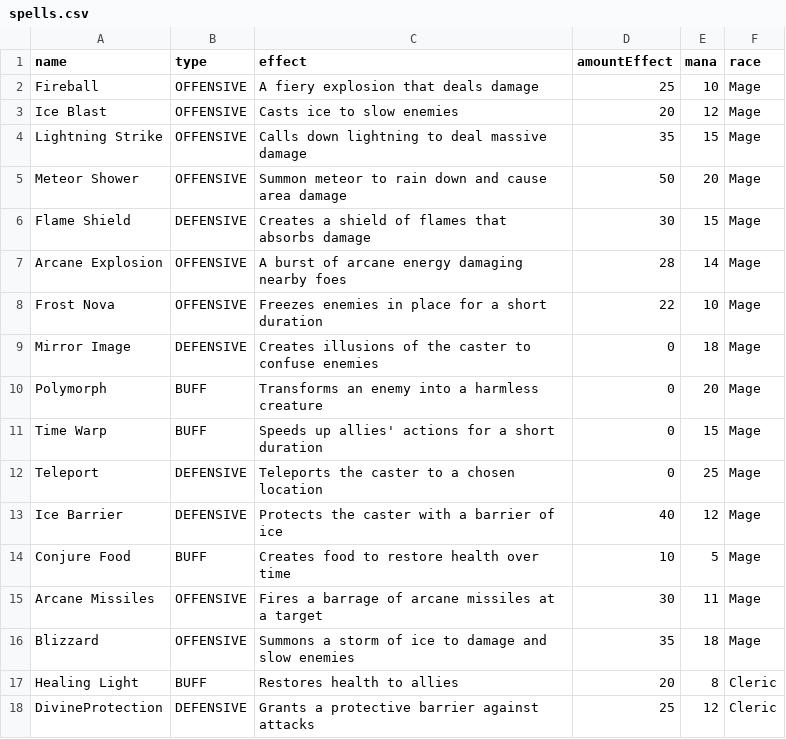
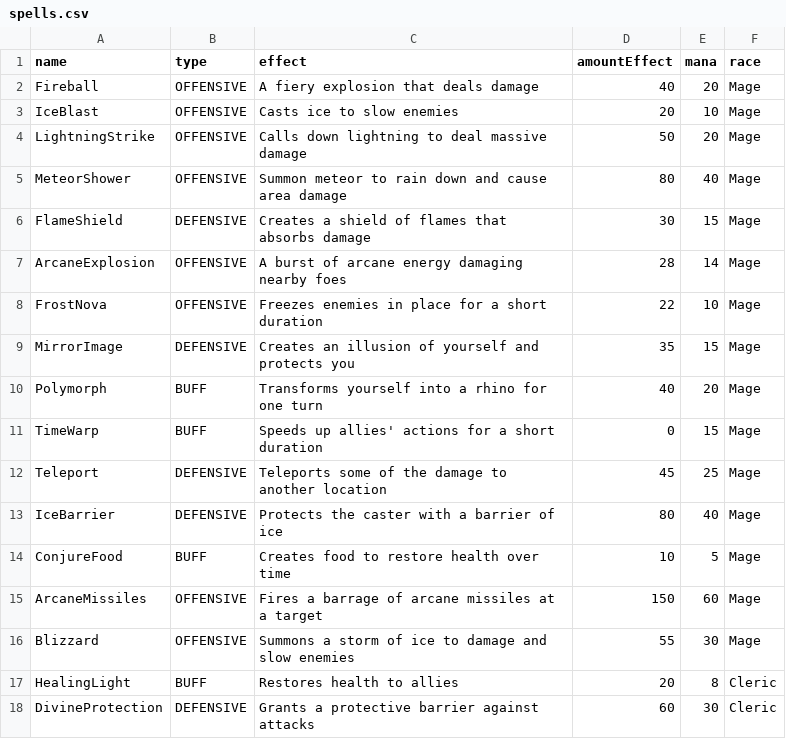
Before and after one commit to GeekyCrescent/DungeonsAndDragons, a CSV file: cmake-build-debug/spells.csv, drawn as a sheet; only a part is shown; the diff covers the shown part only.

```diff
--- a/cmake-build-debug/spells.csv
+++ b/cmake-build-debug/spells.csv
@@ -1,18 +1,18 @@
 name,type,effect,amountEffect,mana,race
-Fireball,OFFENSIVE,A fiery explosion that deals damage,25,10,Mage
-Ice Blast,OFFENSIVE,Casts ice to slow enemies,20,12,Mage
-Lightning Strike,OFFENSIVE,Calls down lightning to deal massive damage,35,15,Mage
-Meteor Shower,OFFENSIVE,Summon meteor to rain down and cause area damage,50,20,Mage
-Flame Shield,DEFENSIVE,Creates a shield of flames that absorbs damage,30,15,Mage
-Arcane Explosion,OFFENSIVE,A burst of arcane energy damaging nearby foes,28,14,Mage
-Frost Nova,OFFENSIVE,Freezes enemies in place for a short duration,22,10,Mage
-Mirror Image,DEFENSIVE,Creates illusions of the caster to confuse enemies,0,18,Mage
-Polymorph,BUFF,Transforms an enemy into a harmless creature,0,20,Mage
-Time Warp,BUFF,Speeds up allies' actions for a short duration,0,15,Mage
-Teleport,DEFENSIVE,Teleports the caster to a chosen location,0,25,Mage
-Ice Barrier,DEFENSIVE,Protects the caster with a barrier of ice,40,12,Mage
-Conjure Food,BUFF,Creates food to restore health over time,10,5,Mage
-Arcane Missiles,OFFENSIVE,Fires a barrage of arcane missiles at a target,30,11,Mage
-Blizzard,OFFENSIVE,Summons a storm of ice to damage and slow enemies,35,18,Mage
-Healing Light,BUFF,Restores health to allies,20,8,Cleric
-DivineProtection,DEFENSIVE,Grants a protective barrier against attacks,25,12,Cleric
+Fireball,OFFENSIVE,A fiery explosion that deals damage,40,20,Mage
+IceBlast,OFFENSIVE,Casts ice to slow enemies,20,10,Mage
+LightningStrike,OFFENSIVE,Calls down lightning to deal massive damage,50,20,Mage
+MeteorShower,OFFENSIVE,Summon meteor to rain down and cause area damage,80,40,Mage
+FlameShield,DEFENSIVE,Creates a shield of flames that absorbs damage,30,15,Mage
+ArcaneExplosion,OFFENSIVE,A burst of arcane energy damaging nearby foes,28,14,Mage
+FrostNova,OFFENSIVE,Freezes enemies in place for a short duration,22,10,Mage
+MirrorImage,DEFENSIVE,Creates an illusion of yourself and protects you,35,15,Mage
+Polymorph,BUFF,Transforms yourself into a rhino for one turn,40,20,Mage
+TimeWarp,BUFF,Speeds up allies' actions for a short duration,0,15,Mage
+Teleport,DEFENSIVE,Teleports some of the damage to another location,45,25,Mage
+IceBarrier,DEFENSIVE,Protects the caster with a barrier of ice,80,40,Mage
+ConjureFood,BUFF,Creates food to restore health over time,10,5,Mage
+ArcaneMissiles,OFFENSIVE,Fires a barrage of arcane missiles at a target,150,60,Mage
+Blizzard,OFFENSIVE,Summons a storm of ice to damage and slow enemies,55,30,Mage
+HealingLight,BUFF,Restores health to allies,20,8,Cleric
+DivineProtection,DEFENSIVE,Grants a protective barrier against attacks,60,30,Cleric
```
Also changed, not shown: 56 edited cells elsewhere in this file, 7 other files.
